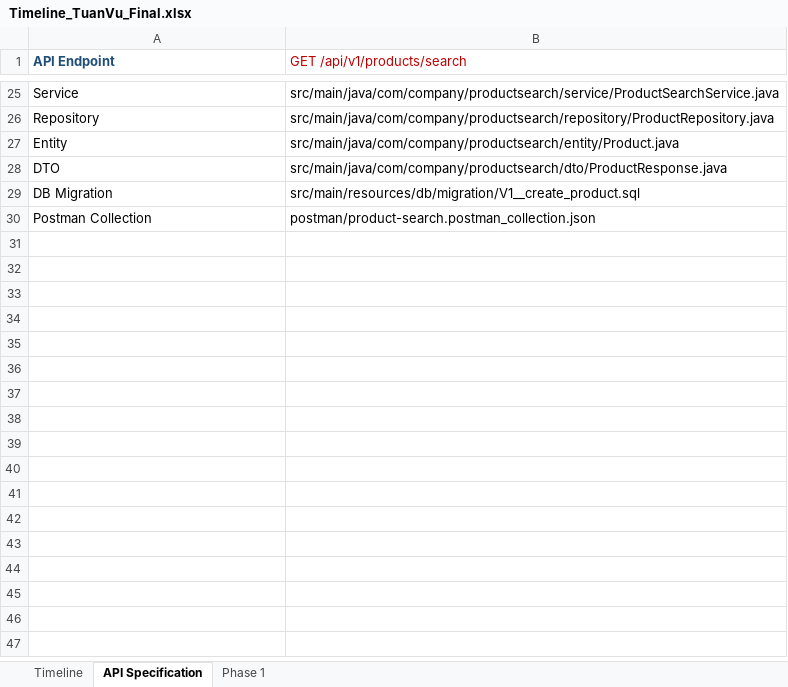
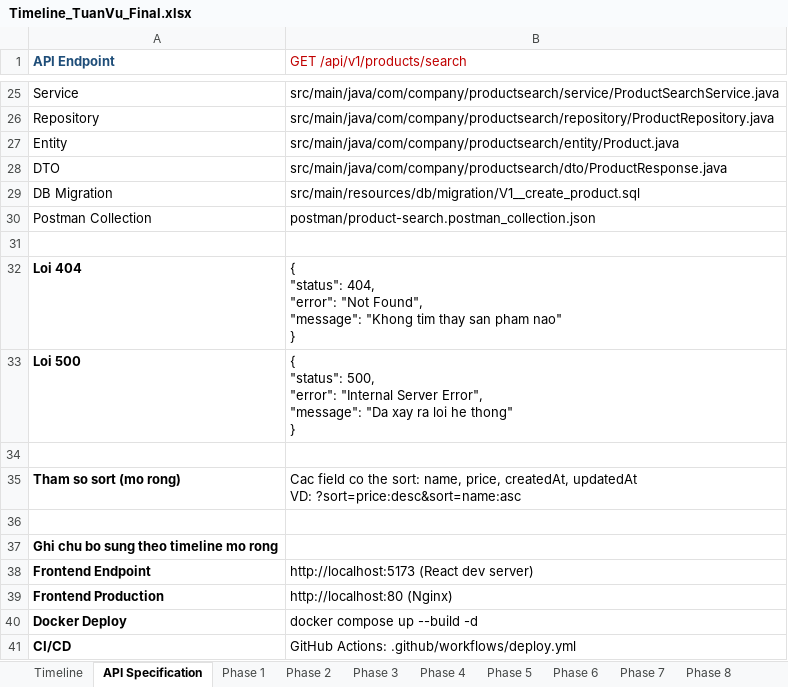
Before and after one commit to nvu28/WisdomCloud, an Excel workbook: Timeline_TuanVu_Final.xlsx, sheet API Specification, drawn as a sheet; only a part is shown, gaps mark what is left out; values as stored, in another font and other column widths than the file's, no borders; charts and pictures not drawn; ↵ is a line break in a cell; the diff names each change by its address in the sheet, - before the commit and + after, or states it on an @@ line.

Commit message:
checkpoint: expanded timeline to 23 tasks across 8 phases (full feature: backend + frontend + db + deploy)

```diff
--- a/Timeline_TuanVu_Final.xlsx (sheet API Specification)
+++ b/Timeline_TuanVu_Final.xlsx (sheet API Specification)
+sheet tab: Phase 2
+sheet tab: Phase 3
+sheet tab: Phase 4
+sheet tab: Phase 5
+sheet tab: Phase 6
+sheet tab: Phase 7
+sheet tab: Phase 8
+row 31: (empty)
+row 32: Loi 404 | { ↵ "status": 404, ↵ "error": "Not Found", ↵ "message": "Khong tim thay san pham nao" ↵ }
+row 33: Loi 500 | { ↵ "status": 500, ↵ "error": "Internal Server Error", ↵ "message": "Da xay ra loi he thong" ↵ }
+row 34: (empty)
+row 35: Tham so sort (mo rong) | Cac field co the sort: name, price, createdAt, updatedAt ↵ VD: ?sort=price:desc&sort=name:asc
+row 36: (empty)
+row 37: Ghi chu bo sung theo timeline mo rong
+row 38: Frontend Endpoint | http://localhost:5173 (React dev server)
+row 39: Frontend Production | http://localhost:80 (Nginx)
+row 40: Docker Deploy | docker compose up --build -d
+row 41: CI/CD | GitHub Actions: .github/workflows/deploy.yml
```
Also changed, not shown: sheet Timeline, charts or pictures, 1 other file.
